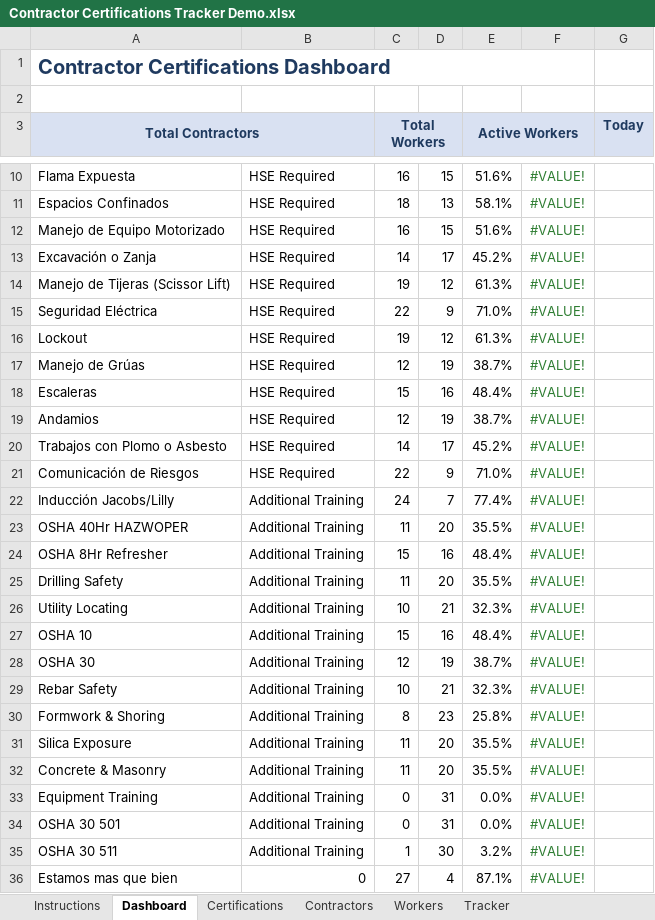
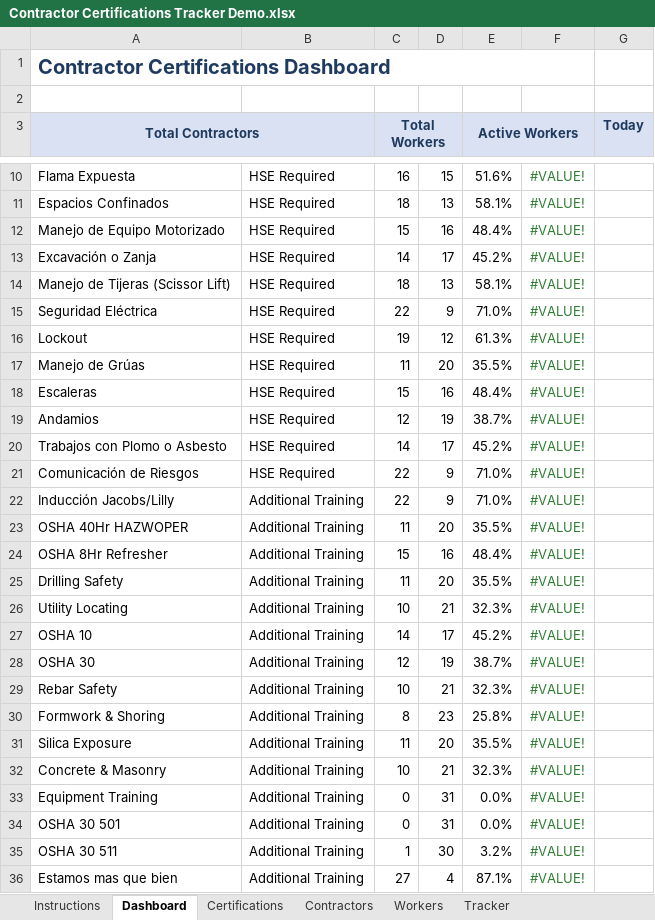
Before and after one commit to Joshua7792/jacobdashboard, an Excel workbook: cert_tracker/Contractor Certifications Tracker Demo.xlsx, sheet Dashboard, drawn as a sheet; only a part is shown, gaps mark what is left out; values as stored, in another font and other column widths than the file's, no borders; conditional formats not drawn; the diff covers the shown part only; the diff names each change by its address in the sheet, - before the commit and + after, or states it on an @@ line.

Commit message:
toggles added, list are on indexes now and pre-launch app submit

```diff
--- a/cert_tracker/Contractor Certifications Tracker Demo.xlsx (sheet Dashboard)
+++ b/cert_tracker/Contractor Certifications Tracker Demo.xlsx (sheet Dashboard)
-C12 (Total Workers): 16
+C12 (Total Workers): 15
-D12: 15
+D12: 16
-E12 (Active Workers): 51.6%
+E12 (Active Workers): 48.4%
-C14 (Total Workers): 19
+C14 (Total Workers): 18
-D14: 12
+D14: 13
-E14 (Active Workers): 61.3%
+E14 (Active Workers): 58.1%
-C17 (Total Workers): 12
+C17 (Total Workers): 11
-D17: 19
+D17: 20
-E17 (Active Workers): 38.7%
+E17 (Active Workers): 35.5%
-C22 (Total Workers): 24
+C22 (Total Workers): 22
-D22: 7
+D22: 9
-E22 (Active Workers): 77.4%
+E22 (Active Workers): 71.0%
-C27 (Total Workers): 15
+C27 (Total Workers): 14
-D27: 16
+D27: 17
-E27 (Active Workers): 48.4%
+E27 (Active Workers): 45.2%
-C32 (Total Workers): 11
+C32 (Total Workers): 10
-D32: 20
+D32: 21
-E32 (Active Workers): 35.5%
+E32 (Active Workers): 32.3%
-B36: 0
+B36: Additional Training
```
Also changed, not shown: 2 added rows and 1 edited cell elsewhere in this sheet, sheet Tracker, sheet Certifications, 23 other files.
